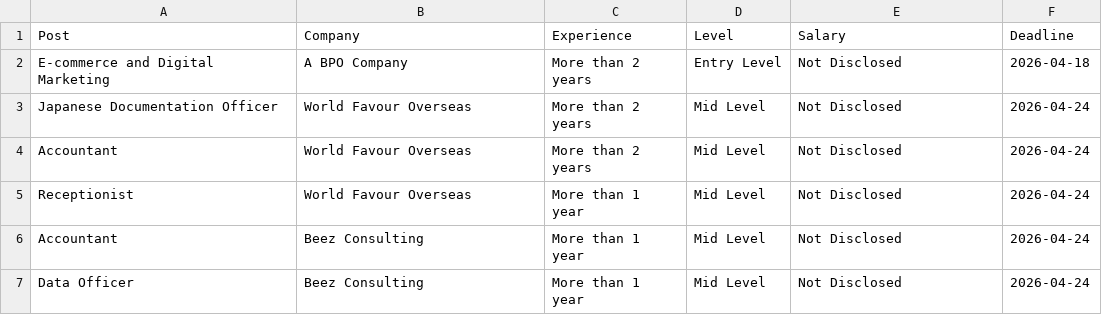
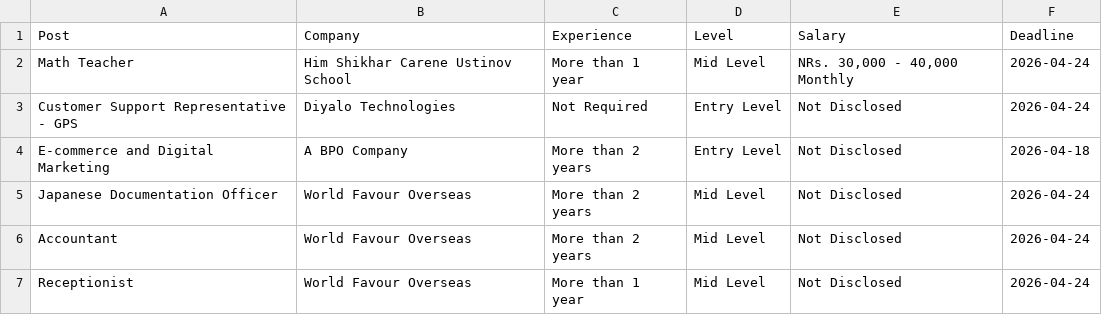
Before and after one commit to dpm24800/top-jobs-scraper, a CSV file: data/top_jobs.csv, drawn as a sheet; only a part is shown; the shorter side is filled out with more unchanged rows.

```diff
--- a/data/top_jobs.csv
+++ b/data/top_jobs.csv
@@ -1,2 +1,4 @@
 Post,Company,Experience,Level,Salary,Deadline
+Math Teacher,Him Shikhar Carene Ustinov School,More than 1 year,Mid Level,"NRs. 30,000 - 40,000 Monthly",2026-04-24
+Customer Support Representative - GPS,Diyalo Technologies,Not Required,Entry Level,Not Disclosed,2026-04-24
 E-commerce and Digital Marketing,A BPO Company,More than 2 years,Entry Level,Not Disclosed,2026-04-18
```
Also changed, not shown: data/by_deadline.csv.
